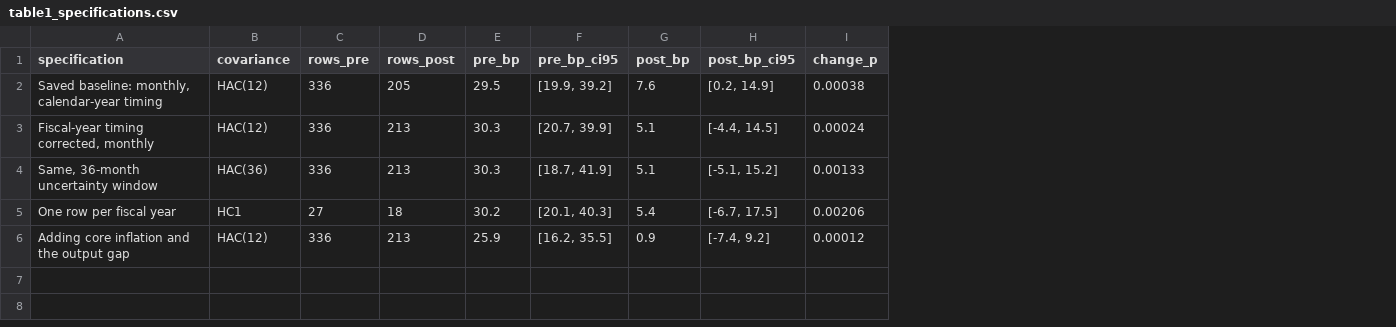
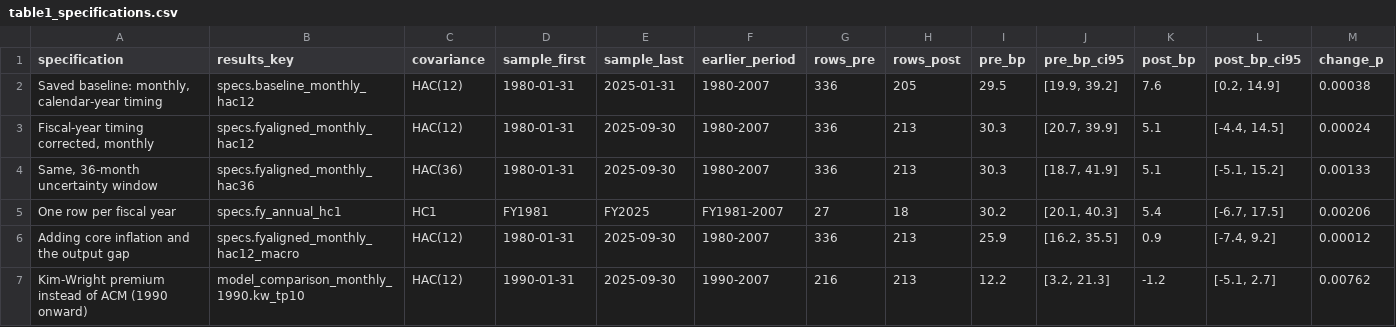
Before and after one commit to nicholasberoud/nicholasberoud.github.io, a CSV file: assets/term-premium/2026-10/table1_specifications.csv, drawn as a sheet; the diff names each change by its address in the sheet, - before the commit and + after, or states it on an @@ line.

```diff
--- a/assets/term-premium/2026-10/table1_specifications.csv
+++ b/assets/term-premium/2026-10/table1_specifications.csv
+column B (results_key), rows 2-6: specs.baseline_monthly_hac12 | specs.fyaligned_monthly_hac12 | specs.fyaligned_monthly_hac36 | specs.fy_annual_hc1 | specs.fyaligned_monthly_hac12_macro
+column D (sample_first), rows 2-6: 1980-01-31 | 1980-01-31 | 1980-01-31 | FY1981 | 1980-01-31
+column E (sample_last), rows 2-6: 2025-01-31 | 2025-09-30 | 2025-09-30 | FY2025 | 2025-09-30
+column F (earlier_period), rows 2-6: 1980-2007 | 1980-2007 | 1980-2007 | FY1981-2007 | 1980-2007
+row 7: Kim-Wright premium instead of ACM (1990 onward) | model_comparison_monthly_1990.kw_tp10 | HAC(12) | 1990-01-31 | 2025-09-30 | 1990-2007 | 216 | 213 | 12.2 | [3.2, 21.3] | -1.2 | [-5.1, 2.7] | 0.00762
```
Also changed, not shown: assets/term-premium/2026-10/fig2_estimates.csv, 2 other files.
